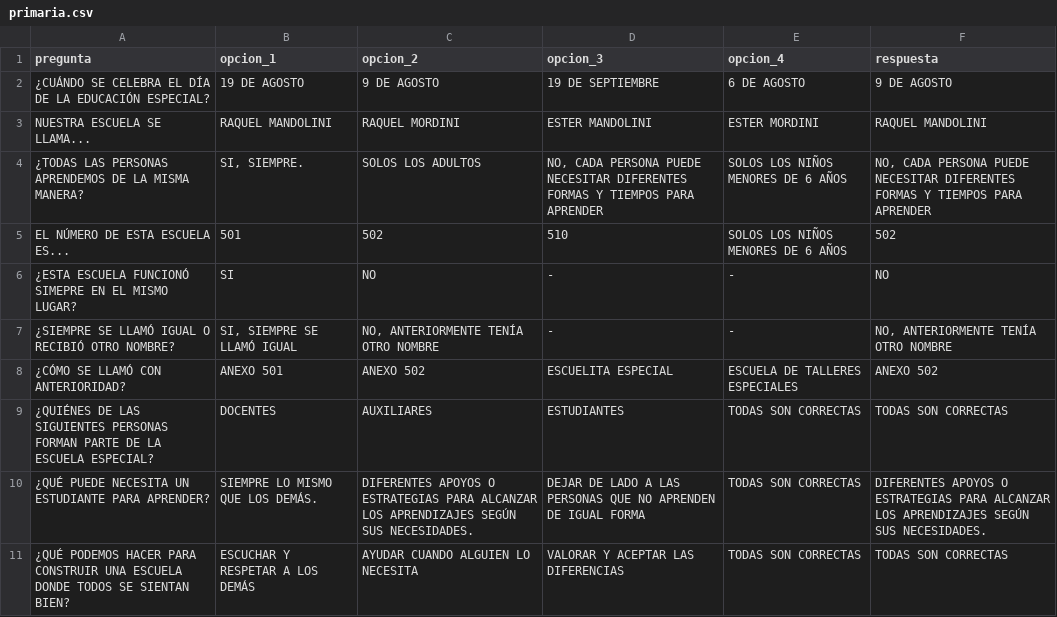
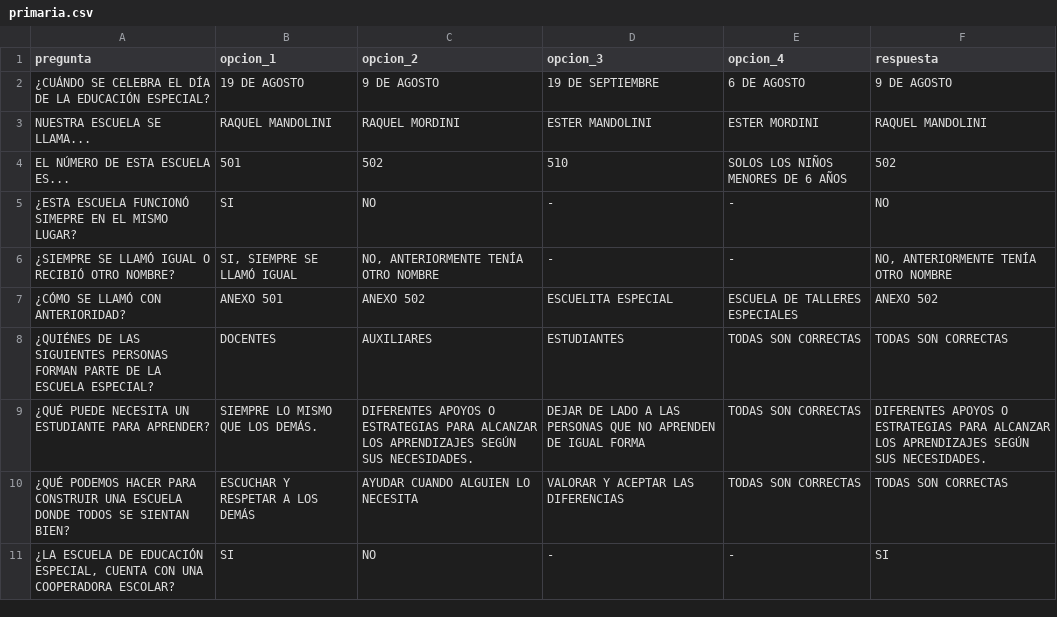
Before and after one commit to PierottiBR/quiz-escolar, a CSV file: data/primaria.csv, drawn as a sheet.

Commit message:
Actualizar preguntas de Primaria

```diff
--- a/data/primaria.csv
+++ b/data/primaria.csv
@@ -3,3 +3,2 @@ pregunta,opcion_1,opcion_2,opcion_3,opcion_4,respuesta
 NUESTRA ESCUELA SE LLAMA...,RAQUEL MANDOLINI,RAQUEL MORDINI,ESTER MANDOLINI,ESTER MORDINI,RAQUEL MANDOLINI
-¿TODAS LAS PERSONAS APRENDEMOS DE LA MISMA MANERA?,"SI, SIEMPRE.",SOLOS LOS ADULTOS,"NO, CADA PERSONA PUEDE NECESITAR DIFERENTES FORMAS Y TIEMPOS PARA APRENDER",SOLOS LOS NIÑOS MENORES DE 6 AÑOS,"NO, CADA PERSONA PUEDE NECESITAR DIFERENTES FORMAS Y TIEMPOS PARA APRENDER"
 EL NÚMERO DE ESTA ESCUELA ES...,501,502,510,SOLOS LOS NIÑOS MENORES DE 6 AÑOS,502
@@ -11 +10,2 @@ EL NÚMERO DE ESTA ESCUELA ES...,501,502,510,SOLOS LOS NIÑOS MENORES DE 6 AÑOS
 ¿QUÉ PODEMOS HACER PARA CONSTRUIR UNA ESCUELA DONDE TODOS SE SIENTAN BIEN?,ESCUCHAR Y RESPETAR A LOS DEMÁS,AYUDAR CUANDO ALGUIEN LO NECESITA,VALORAR Y ACEPTAR LAS DIFERENCIAS,TODAS SON CORRECTAS,TODAS SON CORRECTAS
+"¿LA ESCUELA DE EDUCACIÓN ESPECIAL, CUENTA CON UNA COOPERADORA ESCOLAR?",SI,NO,-,-,SI
```
